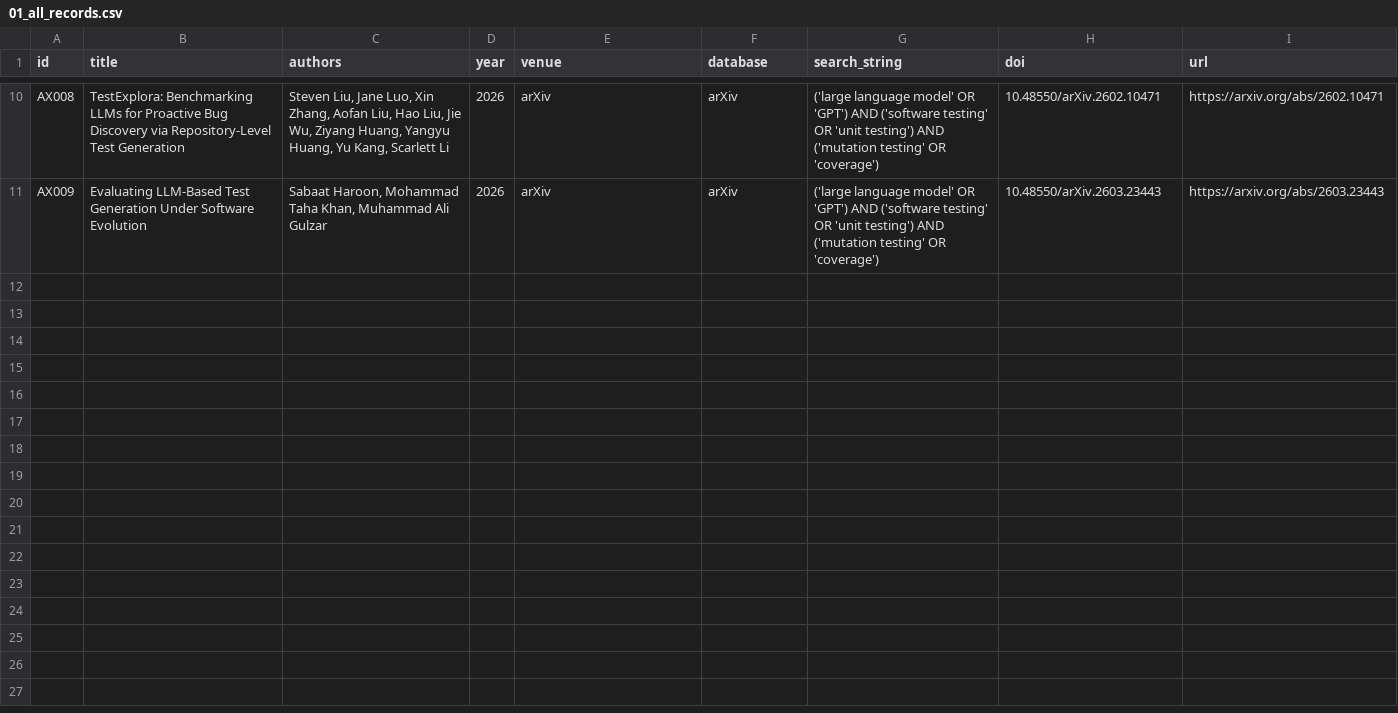
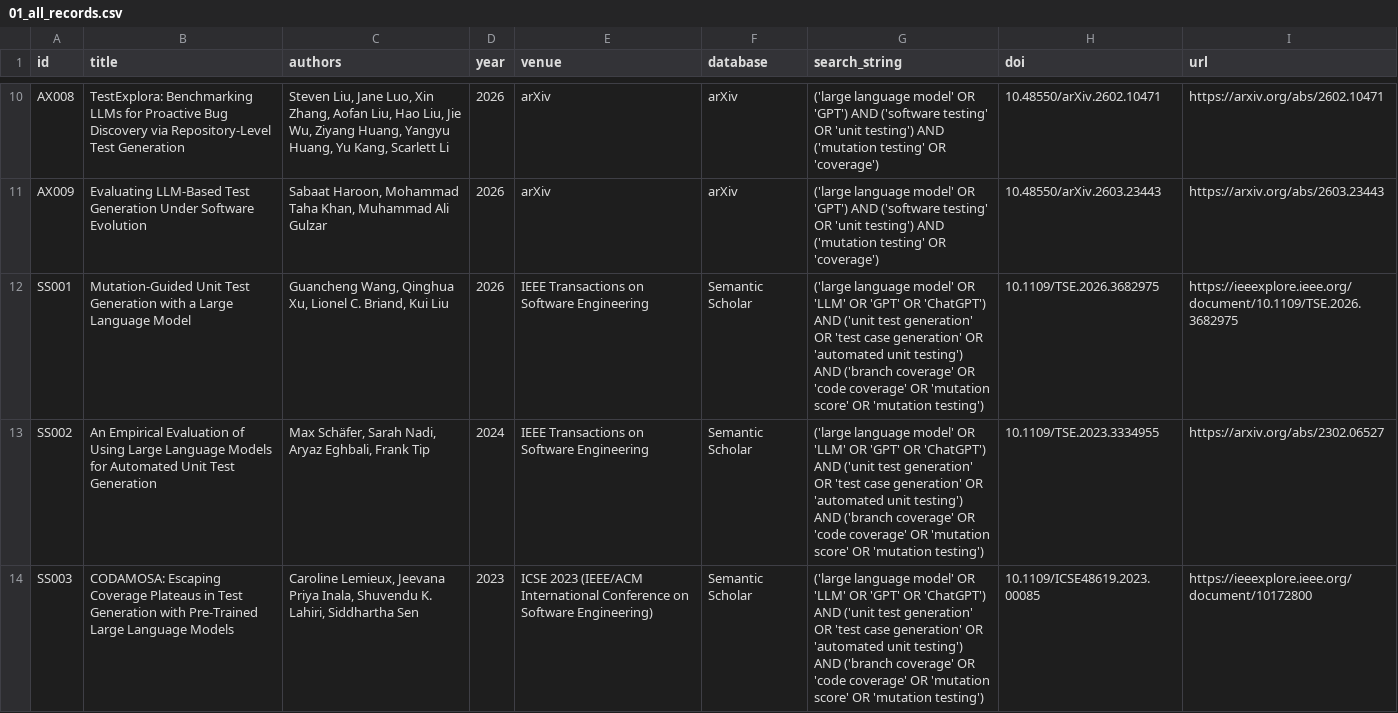
Before and after one commit to Khenggg/SE1944_LLM_Unit_Test_Generation, a CSV file: SLR/01_all_records.csv, drawn as a sheet; only a part is shown, gaps mark what is left out; the diff covers the shown part only.

Commit message:
Update merge

```diff
--- a/SLR/01_all_records.csv
+++ b/SLR/01_all_records.csv
@@ -11 +11,4 @@ AX008,"TestExplora: Benchmarking LLMs for Proactive Bug Discovery via Repository
 AX009,"Evaluating LLM-Based Test Generation Under Software Evolution","Sabaat Haroon, Mohammad Taha Khan, Muhammad Ali Gulzar",2026,arXiv,arXiv,"('large language model' OR 'GPT') AND ('software testing' OR 'unit testing') AND ('mutation testing' OR 'coverage')",10.48550/arXiv.2603.23443,https://arxiv.org/abs/2603.23443
+SS001,Mutation-Guided Unit Test Generation with a Large Language Model,"Guancheng Wang, Qinghua Xu, Lionel C. Briand, Kui Liu",2026,IEEE Transactions on Software Engineering,Semantic Scholar,('large language model' OR 'LLM' OR 'GPT' OR 'ChatGPT') AND ('unit test generation' OR 'test case generation' OR 'automated unit testing') AND ('branch coverage' OR 'code coverage' OR 'mutation score' OR 'mutation testing'),10.1109/TSE.2026.3682975,https://ieeexplore.ieee.org/document/10.1109/TSE.2026.3682975
+SS002,An Empirical Evaluation of Using Large Language Models for Automated Unit Test Generation,"Max Schäfer, Sarah Nadi, Aryaz Eghbali, Frank Tip",2024,IEEE Transactions on Software Engineering,Semantic Scholar,('large language model' OR 'LLM' OR 'GPT' OR 'ChatGPT') AND ('unit test generation' OR 'test case generation' OR 'automated unit testing') AND ('branch coverage' OR 'code coverage' OR 'mutation score' OR 'mutation testing'),10.1109/TSE.2023.3334955,https://arxiv.org/abs/2302.06527
+SS003,CODAMOSA: Escaping Coverage Plateaus in Test Generation with Pre-Trained Large Language Models,"Caroline Lemieux, Jeevana Priya Inala, Shuvendu K. Lahiri, Siddhartha Sen",2023,ICSE 2023 (IEEE/ACM International Conference on Software Engineering),Semantic Scholar,('large language model' OR 'LLM' OR 'GPT' OR 'ChatGPT') AND ('unit test generation' OR 'test case generation' OR 'automated unit testing') AND ('branch coverage' OR 'code coverage' OR 'mutation score' OR 'mutation testing'),10.1109/ICSE48619.2023.00085,https://ieeexplore.ieee.org/document/10172800
```
Also changed, not shown: 7 added rows elsewhere in this file.
